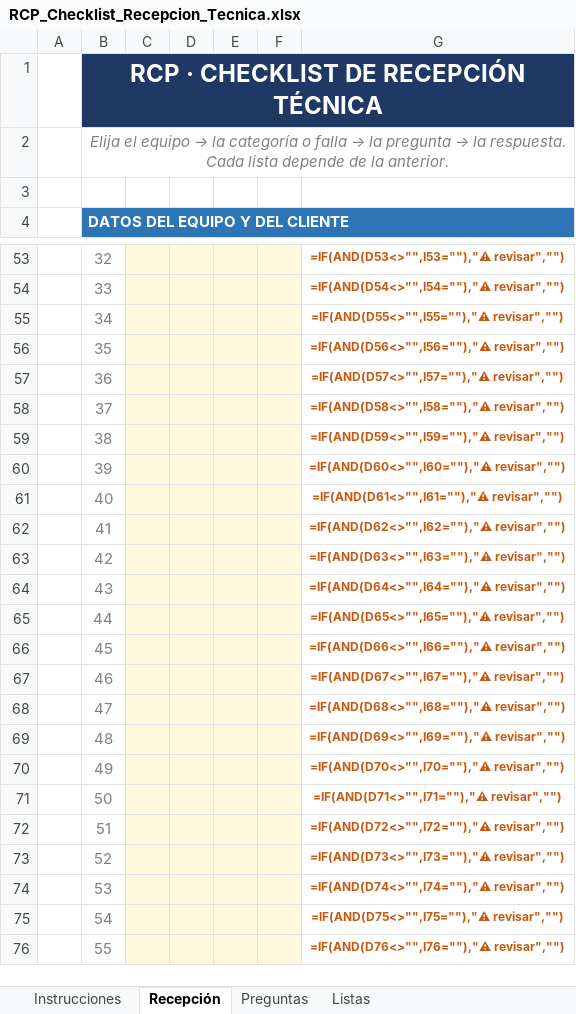
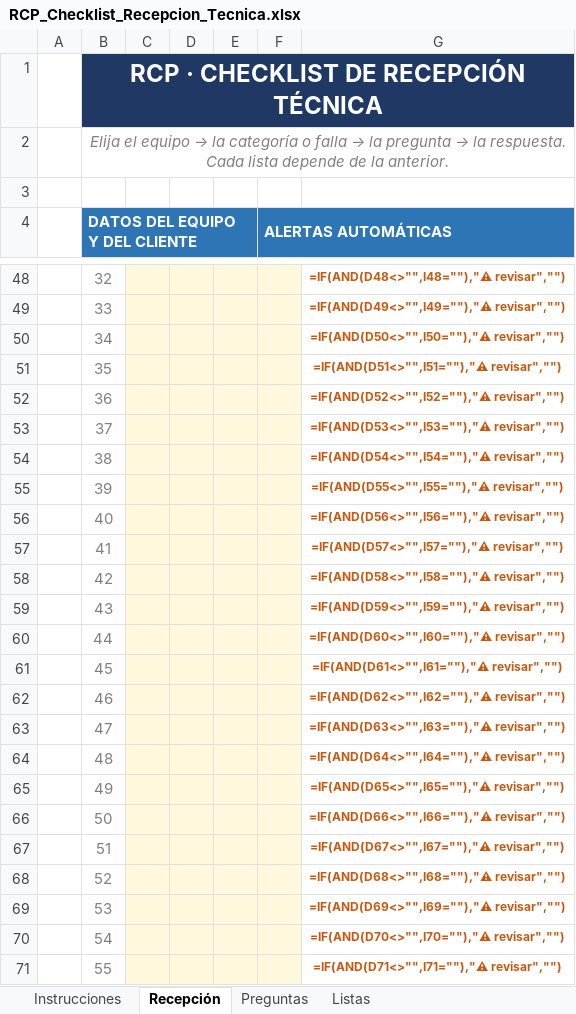
Before and after one commit to rcpprueba2024-eng/nexus-erp, an Excel workbook: RCP_Checklist_Recepcion_Tecnica.xlsx, sheet Recepción, drawn as a sheet; only a part is shown, gaps mark what is left out; values as stored, in another font and other column widths than the file's, no borders; formulas without a stored value are shown as written; conditional formats not drawn; removed rows and columns are numbered as before the commit, all else as after; the diff covers the shown part only; the diff names each change by its address in the sheet, - before the commit and + after, or states it on an @@ line.

```diff
--- a/RCP_Checklist_Recepcion_Tecnica.xlsx (sheet Recepción)
+++ b/RCP_Checklist_Recepcion_Tecnica.xlsx (sheet Recepción)
-B4:G4 merged
+B4:E4 merged
-F4: (empty)
+F4: ALERTAS AUTOMÁTICAS
-F4 fill: none
+F4 fill: #2E75B6
+F4:G4 merged
-G48: =IF(AND(D53<>"",I53=""),"⚠ revisar","")
+G48: =IF(AND(D48<>"",I48=""),"⚠ revisar","")
-G49: =IF(AND(D54<>"",I54=""),"⚠ revisar","")
+G49: =IF(AND(D49<>"",I49=""),"⚠ revisar","")
-G50: =IF(AND(D55<>"",I55=""),"⚠ revisar","")
+G50: =IF(AND(D50<>"",I50=""),"⚠ revisar","")
-G51: =IF(AND(D56<>"",I56=""),"⚠ revisar","")
+G51: =IF(AND(D51<>"",I51=""),"⚠ revisar","")
-G52: =IF(AND(D57<>"",I57=""),"⚠ revisar","")
+G52: =IF(AND(D52<>"",I52=""),"⚠ revisar","")
-G53: =IF(AND(D58<>"",I58=""),"⚠ revisar","")
+G53: =IF(AND(D53<>"",I53=""),"⚠ revisar","")
-G54: =IF(AND(D59<>"",I59=""),"⚠ revisar","")
+G54: =IF(AND(D54<>"",I54=""),"⚠ revisar","")
-G55: =IF(AND(D60<>"",I60=""),"⚠ revisar","")
+G55: =IF(AND(D55<>"",I55=""),"⚠ revisar","")
-G56: =IF(AND(D61<>"",I61=""),"⚠ revisar","")
+G56: =IF(AND(D56<>"",I56=""),"⚠ revisar","")
-G57: =IF(AND(D62<>"",I62=""),"⚠ revisar","")
+G57: =IF(AND(D57<>"",I57=""),"⚠ revisar","")
-G58: =IF(AND(D63<>"",I63=""),"⚠ revisar","")
+G58: =IF(AND(D58<>"",I58=""),"⚠ revisar","")
-G59: =IF(AND(D64<>"",I64=""),"⚠ revisar","")
+G59: =IF(AND(D59<>"",I59=""),"⚠ revisar","")
-G60: =IF(AND(D65<>"",I65=""),"⚠ revisar","")
+G60: =IF(AND(D60<>"",I60=""),"⚠ revisar","")
-G61: =IF(AND(D66<>"",I66=""),"⚠ revisar","")
+G61: =IF(AND(D61<>"",I61=""),"⚠ revisar","")
-G62: =IF(AND(D67<>"",I67=""),"⚠ revisar","")
+G62: =IF(AND(D62<>"",I62=""),"⚠ revisar","")
-G63: =IF(AND(D68<>"",I68=""),"⚠ revisar","")
+G63: =IF(AND(D63<>"",I63=""),"⚠ revisar","")
-G64: =IF(AND(D69<>"",I69=""),"⚠ revisar","")
+G64: =IF(AND(D64<>"",I64=""),"⚠ revisar","")
-G65: =IF(AND(D70<>"",I70=""),"⚠ revisar","")
+G65: =IF(AND(D65<>"",I65=""),"⚠ revisar","")
-G66: =IF(AND(D71<>"",I71=""),"⚠ revisar","")
+G66: =IF(AND(D66<>"",I66=""),"⚠ revisar","")
-G67: =IF(AND(D72<>"",I72=""),"⚠ revisar","")
+G67: =IF(AND(D67<>"",I67=""),"⚠ revisar","")
-G68: =IF(AND(D73<>"",I73=""),"⚠ revisar","")
+G68: =IF(AND(D68<>"",I68=""),"⚠ revisar","")
-G69: =IF(AND(D74<>"",I74=""),"⚠ revisar","")
+G69: =IF(AND(D69<>"",I69=""),"⚠ revisar","")
-G70: =IF(AND(D75<>"",I75=""),"⚠ revisar","")
+G70: =IF(AND(D70<>"",I70=""),"⚠ revisar","")
-G71: =IF(AND(D76<>"",I76=""),"⚠ revisar","")
+G71: =IF(AND(D71<>"",I71=""),"⚠ revisar","")
```
Also changed, not shown: 2 added rows, 7 removed rows, 78 edited cells, cell formats and merged cells elsewhere in this sheet, hidden cells.
